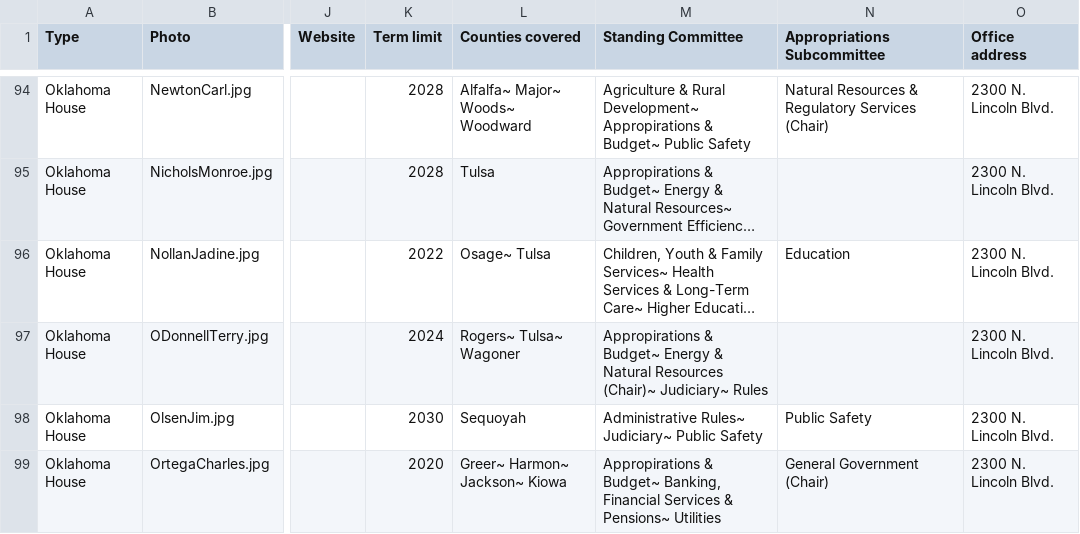
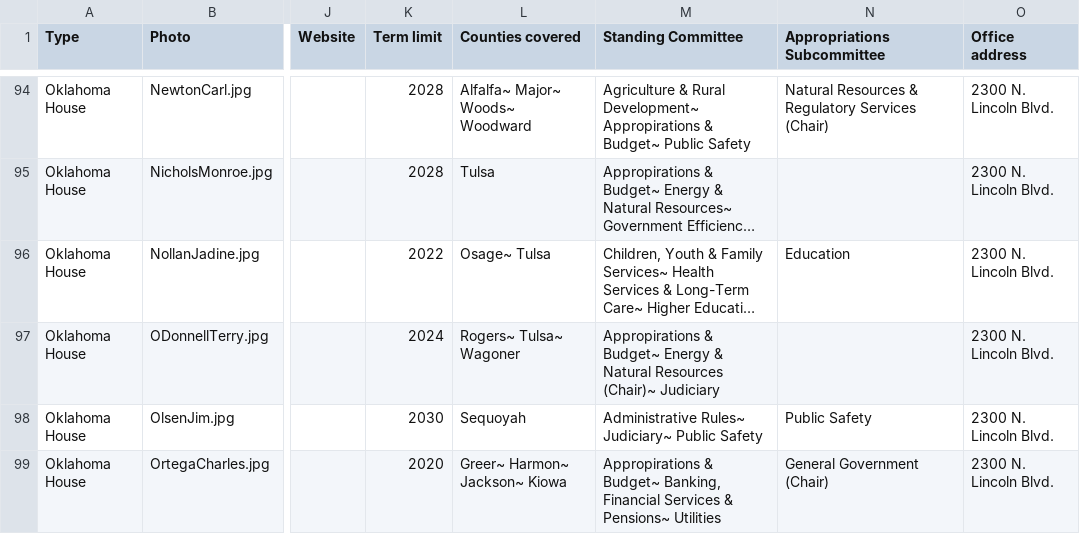
Before and after one commit to jhassell/oaec-ios-legislative-app, a CSV file: OAECLegGuide/Data/data.csv, drawn as a sheet; only a part is shown, gaps mark what is left out; long unchanged cells end in …; the diff covers the shown part only; the diff names each change by its address in the sheet, - before the commit and + after, or states it on an @@ line.

```diff
--- a/OAECLegGuide/Data/data.csv
+++ b/OAECLegGuide/Data/data.csv
-M97 (Standing Committee): …Resources (Chair)~ Judiciary~ Rules
+M97 (Standing Committee): …Resources (Chair)~ Judiciary
```
Also changed, not shown: 16 edited cells elsewhere in this file, 3 other files.
